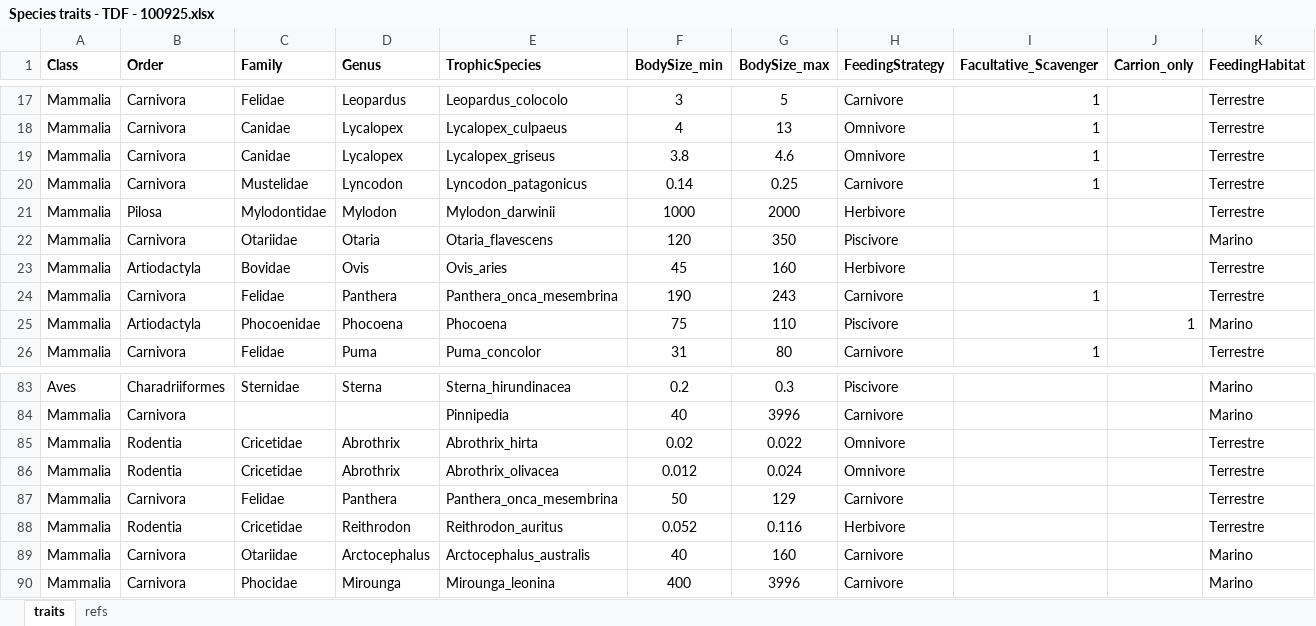
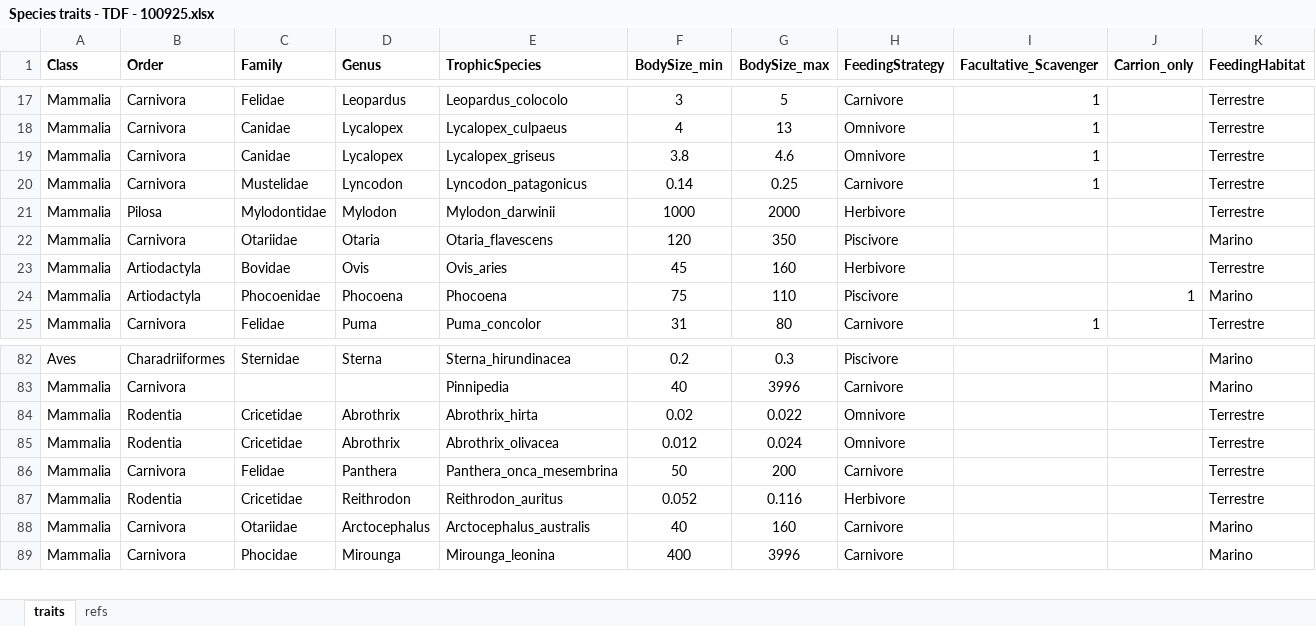
Before and after one commit to TomasMarina/ArqueoRedesTDF, an Excel workbook: data - Santiago2025/Species traits - TDF - 100925.xlsx, sheet traits, drawn as a sheet; only a part is shown, gaps mark what is left out; values as stored, in another font and other column widths than the file's, no borders; charts and pictures not drawn; removed rows and columns are numbered as before the commit, all else as after; rows hold the shown columns only; the diff names each change by its address in the sheet, - before the commit and + after, or states it on an @@ line.

Commit message:
Update Panthera_onca

```diff
--- a/data - Santiago2025/Species traits - TDF - 100925.xlsx (sheet traits)
+++ b/data - Santiago2025/Species traits - TDF - 100925.xlsx (sheet traits)
-row 24: Mammalia | Carnivora | Felidae | Panthera | Panthera_onca_mesembrina | 190 | 243 | Carnivore | 1 |  | Terrestre
-G86 (BodySize_max): 129
+G86 (BodySize_max): 200
```
Also changed, not shown: 2 other files.
